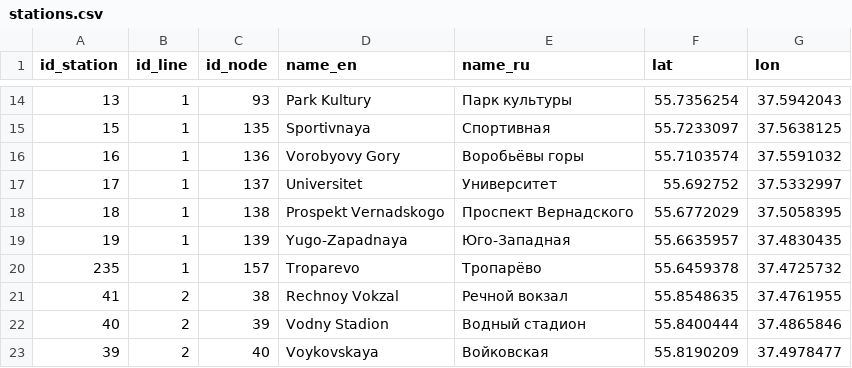
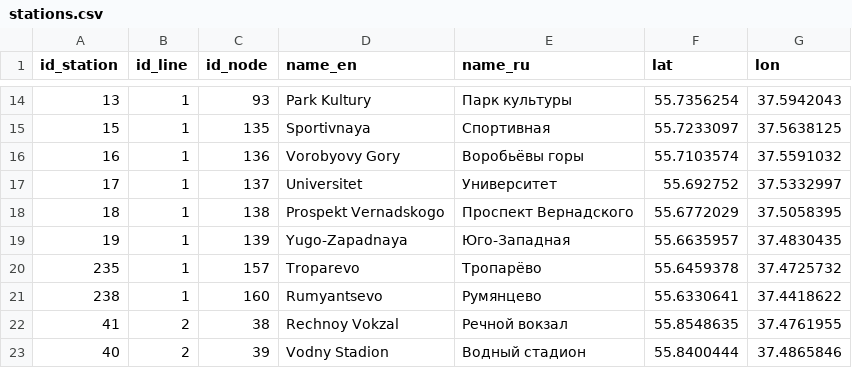
Before and after one commit to nextgis/metro4all, a CSV file: data/msk/stations.csv, drawn as a sheet; only a part is shown, gaps mark what is left out; the shorter side is filled out with more unchanged rows.

Commit message:
msk: add Rumyantsevo, other fixes

```diff
--- a/data/msk/stations.csv
+++ b/data/msk/stations.csv
@@ -20,2 +20,3 @@ id_station;id_line;id_node;name_en;name_ru;lat;lon
 235;1;157;Troparevo;Тропарёво;55.6459378;37.4725732
+238;1;160;Rumyantsevo;Румянцево;55.6330641;37.4418622
 41;2;38;Rechnoy Vokzal;Речной вокзал;55.8548635;37.4761955
```
Also changed, not shown: data/msk/graph.csv, data/msk/portals.csv, 17 other files.
